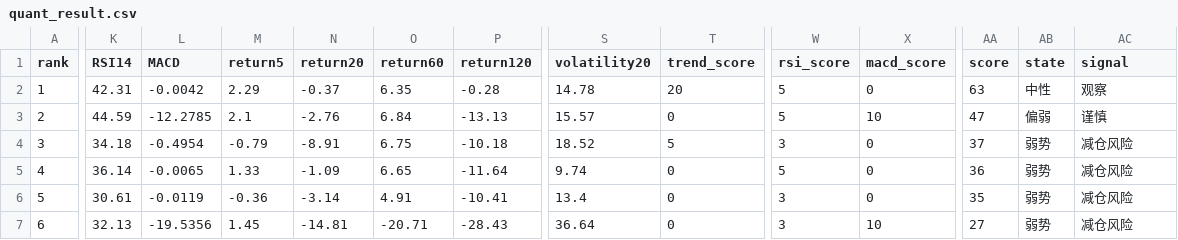
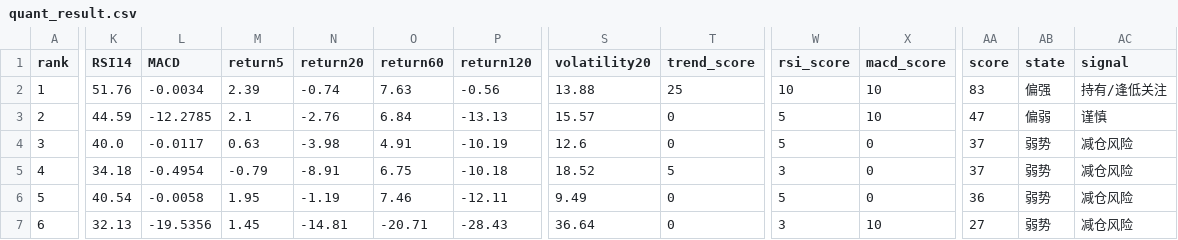
Before and after one commit to huming013-cyber/-quant-model, a CSV file: data/quant_result.csv, drawn as a sheet; only a part is shown, gaps mark what is left out; removed rows and columns are numbered as before the commit, all else as after; rows hold the shown columns only; the diff covers the shown part only; the diff names each change by its address in the sheet, - before the commit and + after, or states it on an @@ line.

```diff
--- a/data/quant_result.csv
+++ b/data/quant_result.csv
-K2 (RSI14): 42.31
+K2 (RSI14): 51.76
-L2 (MACD): -0.0042
+L2 (MACD): -0.0034
-M2 (return5): 2.29
+M2 (return5): 2.39
-N2 (return20): -0.37
+N2 (return20): -0.74
-O2 (return60): 6.35
+O2 (return60): 7.63
-P2 (return120): -0.28
+P2 (return120): -0.56
-S2 (volatility20): 14.78
+S2 (volatility20): 13.88
-T2 (trend_score): 20
+T2 (trend_score): 25
-W2 (rsi_score): 5
+W2 (rsi_score): 10
-X2 (macd_score): 0
+X2 (macd_score): 10
-AA2 (score): 63
+AA2 (score): 83
-AB2 (state): 中性
+AB2 (state): 偏强
-AC2 (signal): 观察
+AC2 (signal): 持有/逢低关注
+row 4: 3 | 40.0 | -0.0117 | 0.63 | -3.98 | 4.91 | -10.19 | 12.6 | 0 | 5 | 0 | 37 | 弱势 | 减仓风险
-A5 (rank): 3
+A5 (rank): 4
-row 5: 4 | 36.14 | -0.0065 | 1.33 | -1.09 | 6.65 | -11.64 | 9.74 | 0 | 5 | 0 | 36 | 弱势 | 减仓风险
-K6 (RSI14): 30.61
+K6 (RSI14): 40.54
-L6 (MACD): -0.0119
+L6 (MACD): -0.0058
-M6 (return5): -0.36
+M6 (return5): 1.95
-N6 (return20): -3.14
+N6 (return20): -1.19
-O6 (return60): 4.91
+O6 (return60): 7.46
-P6 (return120): -10.41
+P6 (return120): -12.11
-S6 (volatility20): 13.4
+S6 (volatility20): 9.49
-W6 (rsi_score): 3
+W6 (rsi_score): 5
-AA6 (score): 35
+AA6 (score): 36
```
Also changed, not shown: 11 edited cells elsewhere in this file, data/etf_result.csv.
